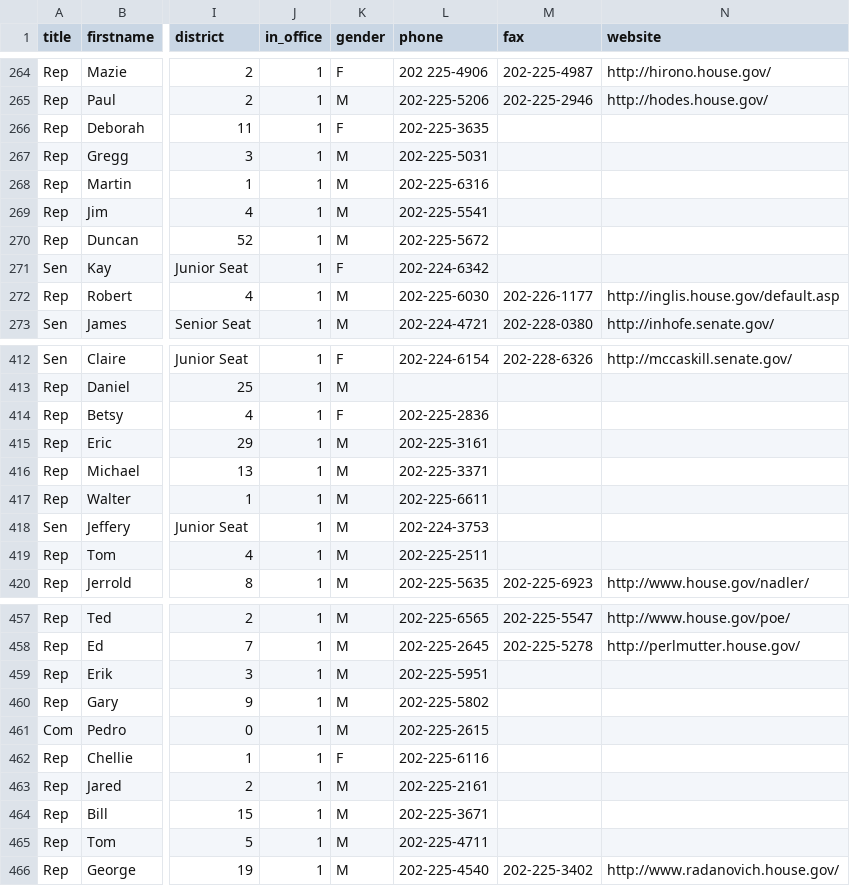
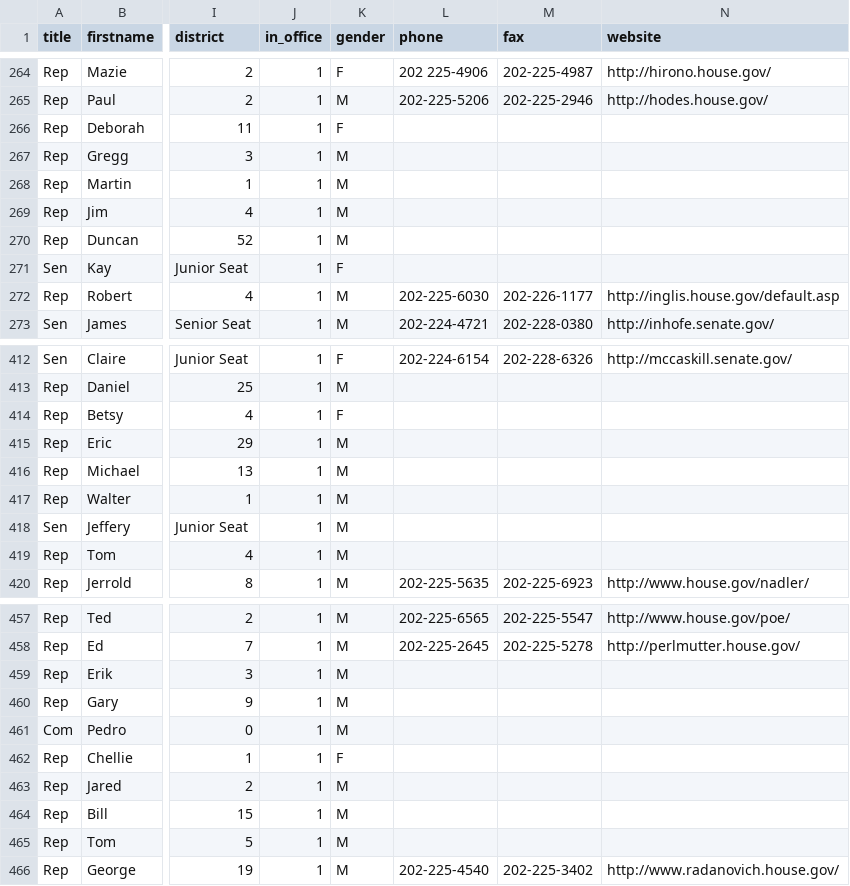
Before and after one commit to ntodd/apidata, a CSV file: legislators/legislators.csv, drawn as a sheet; only a part is shown, gaps mark what is left out; the diff covers the shown part only; the diff names each change by its address in the sheet, - before the commit and + after, or states it on an @@ line.

```diff
--- a/legislators/legislators.csv
+++ b/legislators/legislators.csv
-L266 (phone): 202-225-3635
+L266 (phone): (empty)
-L267 (phone): 202-225-5031
+L267 (phone): (empty)
-L268 (phone): 202-225-6316
+L268 (phone): (empty)
-L269 (phone): 202-225-5541
+L269 (phone): (empty)
-L270 (phone): 202-225-5672
+L270 (phone): (empty)
-L271 (phone): 202-224-6342
+L271 (phone): (empty)
-L414 (phone): 202-225-2836
+L414 (phone): (empty)
-L415 (phone): 202-225-3161
+L415 (phone): (empty)
-L416 (phone): 202-225-3371
+L416 (phone): (empty)
-L417 (phone): 202-225-6611
+L417 (phone): (empty)
-L418 (phone): 202-224-3753
+L418 (phone): (empty)
-L419 (phone): 202-225-2511
+L419 (phone): (empty)
-L459 (phone): 202-225-5951
+L459 (phone): (empty)
-L460 (phone): 202-225-5802
+L460 (phone): (empty)
-L461 (phone): 202-225-2615
+L461 (phone): (empty)
-L462 (phone): 202-225-6116
+L462 (phone): (empty)
-L463 (phone): 202-225-2161
+L463 (phone): (empty)
-L464 (phone): 202-225-3671
+L464 (phone): (empty)
-L465 (phone): 202-225-4711
+L465 (phone): (empty)
```
Also changed, not shown: 56 edited cells elsewhere in this file.
